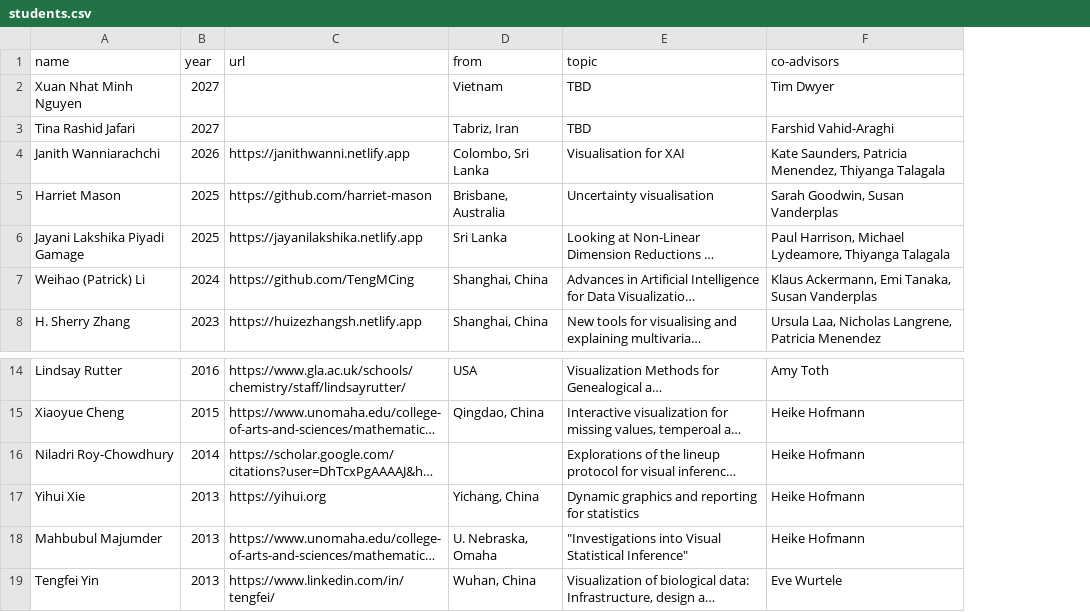
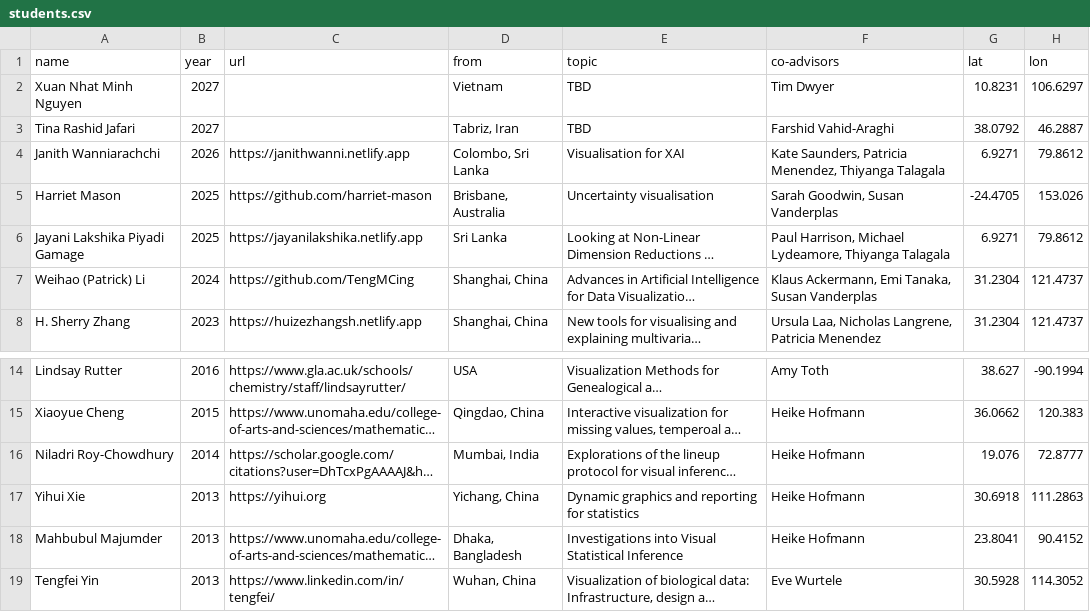
Before and after one commit to dicook/dicook-quarto, a CSV file: students.csv, drawn as a sheet; only a part is shown, gaps mark what is left out; long unchanged cells end in …; the diff names each change by its address in the sheet, - before the commit and + after, or states it on an @@ line.

Commit message:
map of students

```diff
--- a/students.csv
+++ b/students.csv
+column G (lat), rows 2-8: 10.8231 | 38.0792 | 6.9271 | -24.4705 | 6.9271 | 31.2304 | 31.2304; rows 14-19: 38.627 | 36.0662 | 19.076 | 30.6918 | 23.8041 | 30.5928
+column H (lon), rows 2-8: 106.6297 | 46.2887 | 79.8612 | 153.026 | 79.8612 | 121.4737 | 121.4737; rows 14-19: -90.1994 | 120.383 | 72.8777 | 111.2863 | 90.4152 | 114.3052
-D16 (from): (empty)
+D16 (from): Mumbai, India
-D18 (from): U. Nebraska, Omaha
+D18 (from): Dhaka, Bangladesh
-E18 (topic): "Investigations into Visual Statistical Inference"
+E18 (topic): Investigations into Visual Statistical Inference
```
Also changed, not shown: 9 other files.
